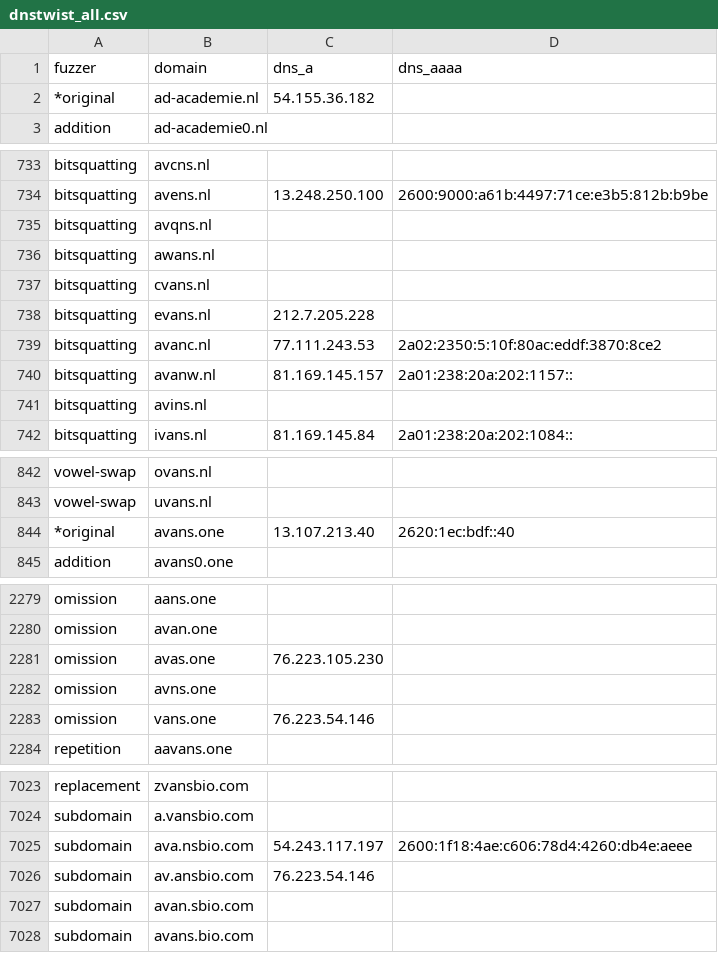
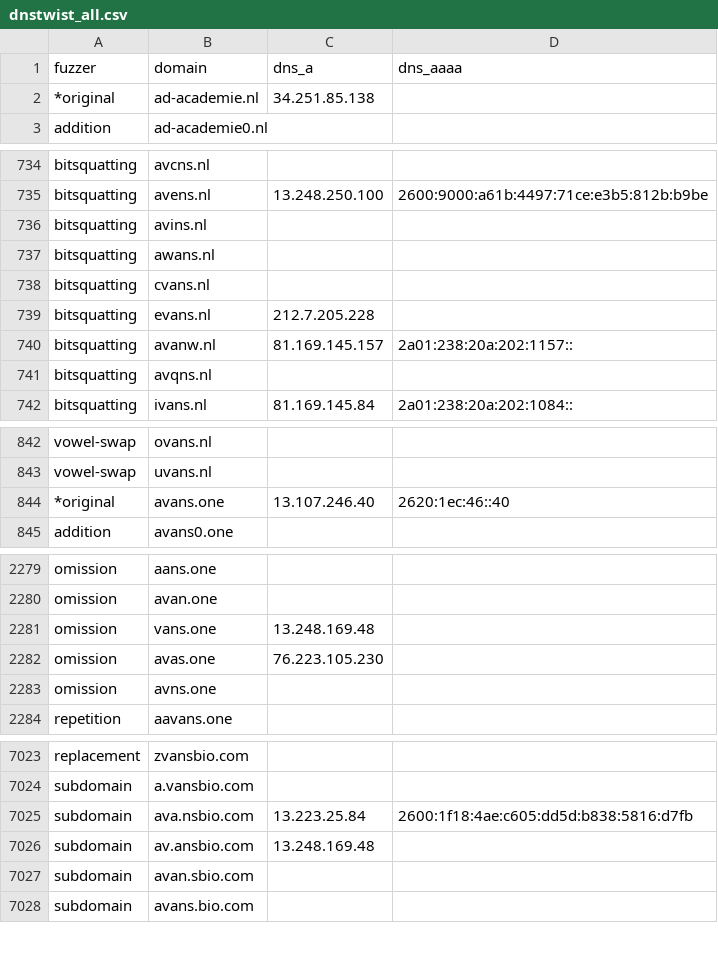
Before and after one commit to kqlen/Lists, a CSV file: DNSTWIST/data/dnstwist_all.csv, drawn as a sheet; only a part is shown, gaps mark what is left out; the diff covers the shown part only.

```diff
--- a/DNSTWIST/data/dnstwist_all.csv
+++ b/DNSTWIST/data/dnstwist_all.csv
@@ -1,3 +1,3 @@
 fuzzer,domain,dns_a,dns_aaaa
-*original,ad-academie.nl,54.155.36.182,
+*original,ad-academie.nl,34.251.85.138,
 addition,ad-academie0.nl,,
@@ -734,3 +735,3 @@ bitsquatting,avcns.nl,,
 bitsquatting,avens.nl,13.248.250.100,2600:9000:a61b:4497:71ce:e3b5:812b:b9be
-bitsquatting,avqns.nl,,
+bitsquatting,avins.nl,,
 bitsquatting,awans.nl,,
@@ -738,5 +739,4 @@ bitsquatting,cvans.nl,,
 bitsquatting,evans.nl,212.7.205.228,
-bitsquatting,avanc.nl,77.111.243.53,2a02:2350:5:10f:80ac:eddf:3870:8ce2
 bitsquatting,avanw.nl,81.169.145.157,2a01:238:20a:202:1157::
-bitsquatting,avins.nl,,
+bitsquatting,avqns.nl,,
 bitsquatting,ivans.nl,81.169.145.84,2a01:238:20a:202:1084::
@@ -843,3 +843,3 @@ vowel-swap,ovans.nl,,
 vowel-swap,uvans.nl,,
-*original,avans.one,13.107.213.40,2620:1ec:bdf::40
+*original,avans.one,13.107.246.40,2620:1ec:46::40
 addition,avans0.one,,
@@ -2280,5 +2280,5 @@ omission,aans.one,,
 omission,avan.one,,
+omission,vans.one,13.248.169.48,
 omission,avas.one,76.223.105.230,
 omission,avns.one,,
-omission,vans.one,76.223.54.146,
 repetition,aavans.one,,
@@ -7024,4 +7024,4 @@ replacement,zvansbio.com,,
 subdomain,a.vansbio.com,,
-subdomain,ava.nsbio.com,54.243.117.197,2600:1f18:4ae:c606:78d4:4260:db4e:aeee
-subdomain,av.ansbio.com,76.223.54.146,
+subdomain,ava.nsbio.com,13.223.25.84,2600:1f18:4ae:c605:dd5d:b838:5816:d7fb
+subdomain,av.ansbio.com,13.248.169.48,
 subdomain,avan.sbio.com,,
```
Also changed, not shown: 6 edited cells elsewhere in this file.
